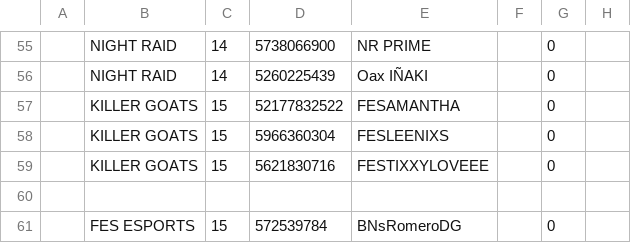
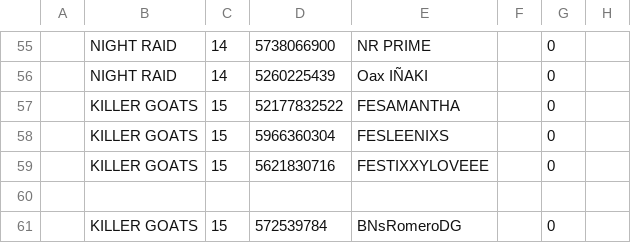
Before and after one commit to OsukaruMxtest/HUAWEI-MEXICO, a CSV file: data/clasificatorias/GRUPO C/M1.csv, drawn as a sheet; only a part is shown, gaps mark what is left out; the diff names each change by its address in the sheet, - before the commit and + after, or states it on an @@ line.

Commit message:
Add missing player data for Grupo C

```diff
--- a/data/clasificatorias/GRUPO C/M1.csv
+++ b/data/clasificatorias/GRUPO C/M1.csv
-B61: FES ESPORTS
+B61: KILLER GOATS
```
